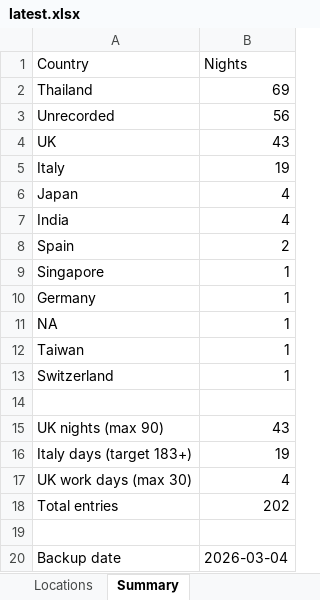
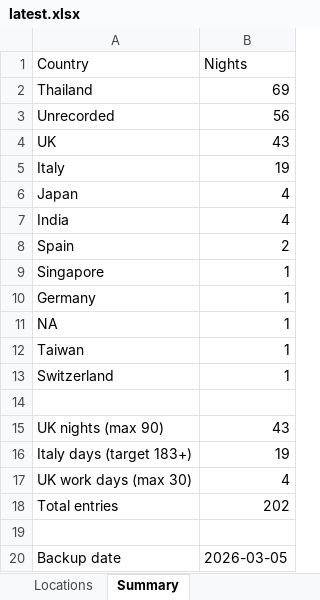
Before and after one commit to stevebrazier-hub/midnight-tracker, an Excel workbook: backups/latest.xlsx, sheet Summary, drawn as a sheet; values as stored, in another font and other column widths than the file's, no borders; the diff names each change by its address in the sheet, - before the commit and + after, or states it on an @@ line.

```diff
--- a/backups/latest.xlsx (sheet Summary)
+++ b/backups/latest.xlsx (sheet Summary)
-B20 (Nights): 2026-03-04
+B20 (Nights): 2026-03-05
```
Also changed, not shown: sheet Locations, 2 other files.
